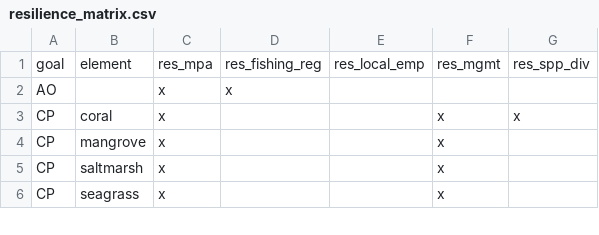
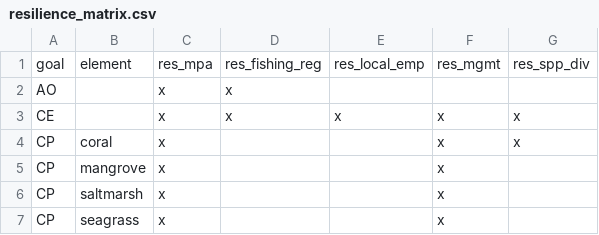
Before and after one commit to OHI-4site/tet-scores, a CSV file: region/conf/resilience_matrix.csv, drawn as a sheet; only a part is shown; the diff names each change by its address in the sheet, - before the commit and + after, or states it on an @@ line.

```diff
--- a/region/conf/resilience_matrix.csv
+++ b/region/conf/resilience_matrix.csv
+row 3: CE |  | x | x | x | x | x
```
Also changed, not shown: region/conf/goals.csv, region/conf/scenario_data_years.csv, 6 other files.
